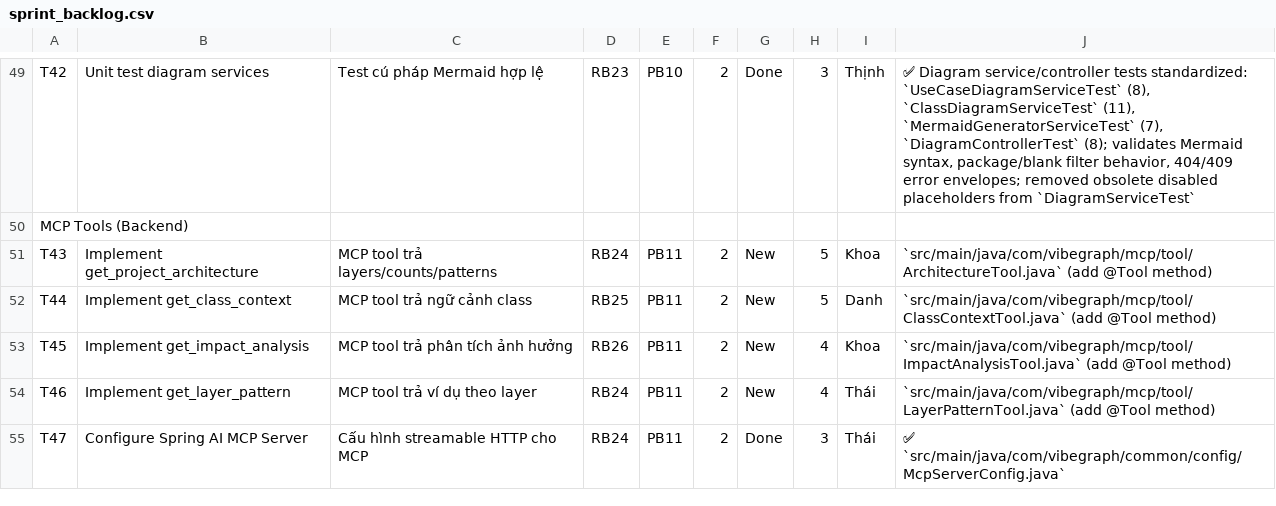
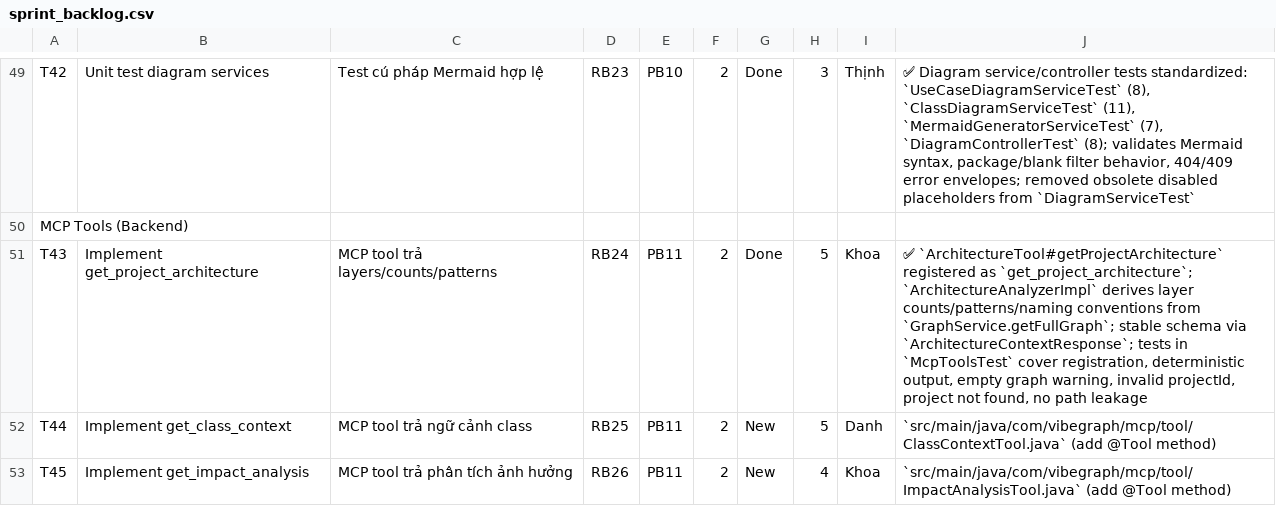
Before and after one commit to ThinhChauTran263/VibeGraph-com, a CSV file: task/csv_exports/sprint_backlog.csv, drawn as a sheet; only a part is shown, gaps mark what is left out; the shorter side is filled out with more unchanged rows.

```diff
--- a/task/csv_exports/sprint_backlog.csv
+++ b/task/csv_exports/sprint_backlog.csv
@@ -50,3 +50,3 @@ T42,Unit test diagram services,Test cú pháp Mermaid hợp lệ,RB23,PB10,2,Don
 MCP Tools (Backend),,,,,,,,,
-T43,Implement get_project_architecture,MCP tool trả layers/counts/patterns,RB24,PB11,2,New,5,Khoa,`src/main/java/com/vibegraph/mcp/tool/ArchitectureTool.java` (add @Tool method)
+T43,Implement get_project_architecture,MCP tool trả layers/counts/patterns,RB24,PB11,2,Done,5,Khoa,"✅ `ArchitectureTool#getProjectArchitecture` registered as `get_project_architecture`; `ArchitectureAnalyzerImpl` derives layer counts/patterns/naming conventions from `GraphService.getFullGraph`; stable schema via `ArchitectureContextResponse`; tests in `McpToolsTest` cover registration, deterministic output, empty graph warning, invalid projectId, project not found, no path leakage"
 T44,Implement get_class_context,MCP tool trả ngữ cảnh class,RB25,PB11,2,New,5,Danh,`src/main/java/com/vibegraph/mcp/tool/ClassContextTool.java` (add @Tool method)
```
Also changed, not shown: task/csv_exports/product_backlog.csv, task/csv_exports/release_backlog.csv, 7 other files.
